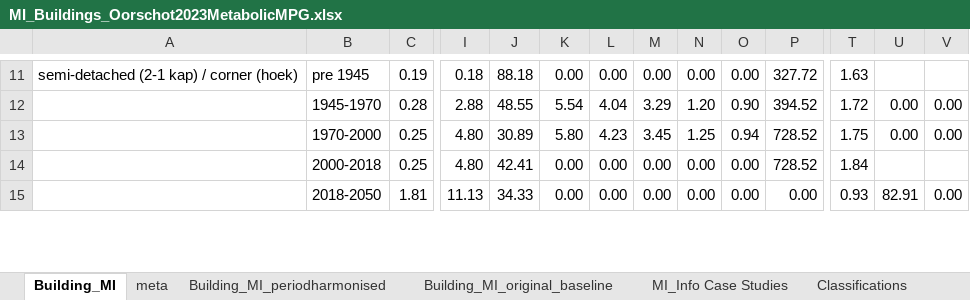
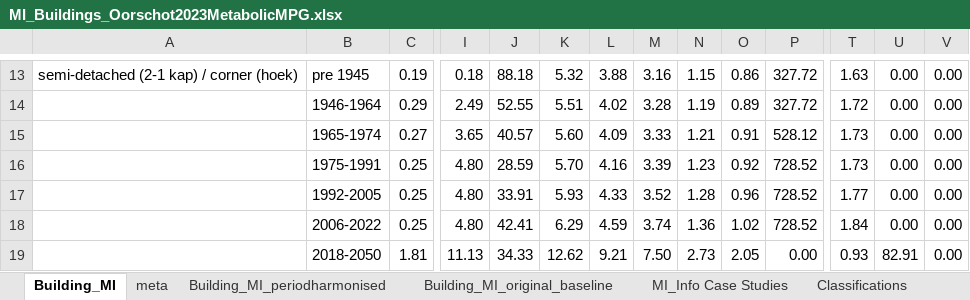
Before and after one commit to MiraVos/housing-footprints, an Excel workbook: data_input/MI_Buildings_Oorschot2023MetabolicMPG.xlsx, sheet Building_MI, drawn as a sheet; only a part is shown, gaps mark what is left out; values as stored, in another font and other column widths than the file's, no borders; charts and pictures and conditional formats not drawn; removed rows and columns are numbered as before the commit, all else as after; rows hold the shown columns only; the diff covers the shown part only; the diff names each change by its address in the sheet, - before the commit and + after, or states it on an @@ line.

Commit message:
added emissions from electricity and building materials

```diff
--- a/data_input/MI_Buildings_Oorschot2023MetabolicMPG.xlsx (sheet Building_MI)
+++ b/data_input/MI_Buildings_Oorschot2023MetabolicMPG.xlsx (sheet Building_MI)
-K13: 0.00
+K13: 5.32
-L13: 0.00
+L13: 3.88
-M13: 0.00
+M13: 3.16
-N13: 0.00
+N13: 1.15
-O13: 0.00
+O13: 0.86
-U13: (empty)
+U13: 0.00
-V13: (empty)
+V13: 0.00
-row 12:  | 1945-1970 | 0.28 | 2.88 | 48.55 | 5.54 | 4.04 | 3.29 | 1.20 | 0.90 | 394.52 | 1.72 | 0.00 | 0.00
+row 14:  | 1946-1964 | 0.29 | 2.49 | 52.55 | 5.51 | 4.02 | 3.28 | 1.19 | 0.89 | 327.72 | 1.72 | 0.00 | 0.00
+row 15:  | 1965-1974 | 0.27 | 3.65 | 40.57 | 5.60 | 4.09 | 3.33 | 1.21 | 0.91 | 528.12 | 1.73 | 0.00 | 0.00
+row 16:  | 1975-1991 | 0.25 | 4.80 | 28.59 | 5.70 | 4.16 | 3.39 | 1.23 | 0.92 | 728.52 | 1.73 | 0.00 | 0.00
-B17: 1970-2000
+B17: 1992-2005
-J17: 30.89
+J17: 33.91
-K17: 5.80
+K17: 5.93
-L17: 4.23
+L17: 4.33
-M17: 3.45
+M17: 3.52
-N17: 1.25
+N17: 1.28
-O17: 0.94
+O17: 0.96
-T17: 1.75
+T17: 1.77
-B18: 2000-2018
+B18: 2006-2022
-K18: 0.00
+K18: 6.29
-L18: 0.00
+L18: 4.59
-M18: 0.00
+M18: 3.74
-N18: 0.00
+N18: 1.36
-O18: 0.00
+O18: 1.02
-U18: (empty)
+U18: 0.00
-V18: (empty)
+V18: 0.00
-K19: 0.00
+K19: 12.62
-L19: 0.00
+L19: 9.21
-M19: 0.00
+M19: 7.50
-N19: 0.00
+N19: 2.73
-O19: 0.00
+O19: 2.05
```
Also changed, not shown: 8 added rows, 2 removed rows and 97 edited cells elsewhere in this sheet, sheet Building_MI_periodharmonised, sheet Building_MI_original_baseline, formulas that keep their value, charts or pictures, 4 other files.
